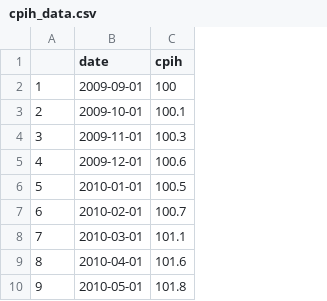
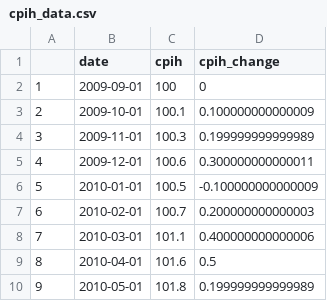
Before and after one commit to hvlabat/nhs_income_vs_inflation, a CSV file: data/refined/cpih_data.csv, drawn as a sheet; only a part is shown; the diff names each change by its address in the sheet, - before the commit and + after, or states it on an @@ line.

```diff
--- a/data/refined/cpih_data.csv
+++ b/data/refined/cpih_data.csv
+column D (cpih_change), rows 2-10: 0 | 0.100000000000009 | 0.199999999999989 | 0.300000000000011 | -0.100000000000009 | 0.200000000000003 | 0.400000000000006 | 0.5 | 0.199999999999989
```
Also changed, not shown: data/refined/salary_change.csv, 6 other files.
